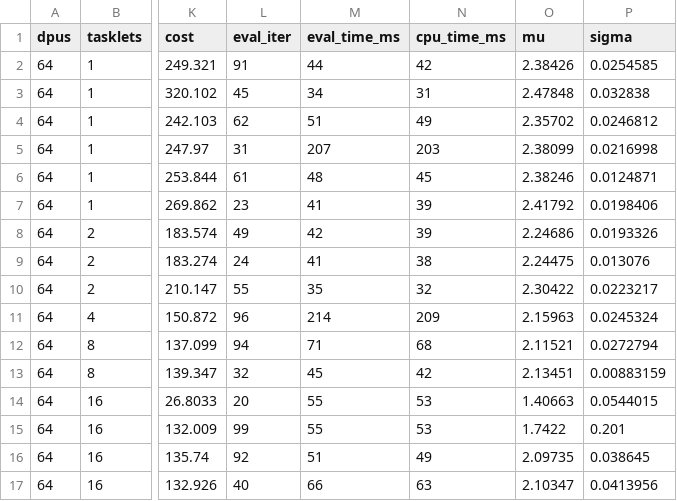
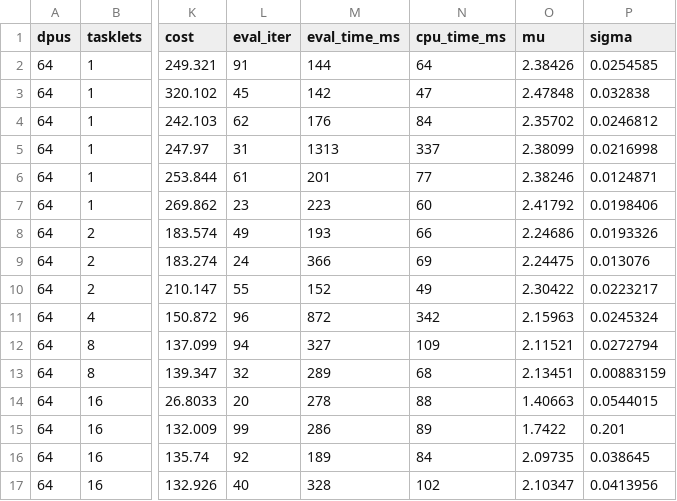
Before and after one commit to oowekyala/esweek2026-dse-tutorial, a CSV file: data/sweeps/big_100x5/seed_104/pool.csv, drawn as a sheet; only a part is shown, gaps mark what is left out; the diff covers the shown part only; the diff names each change by its address in the sheet, - before the commit and + after, or states it on an @@ line.

```diff
--- a/data/sweeps/big_100x5/seed_104/pool.csv
+++ b/data/sweeps/big_100x5/seed_104/pool.csv
-M2 (eval_time_ms): 44
+M2 (eval_time_ms): 144
-N2 (cpu_time_ms): 42
+N2 (cpu_time_ms): 64
-M3 (eval_time_ms): 34
+M3 (eval_time_ms): 142
-N3 (cpu_time_ms): 31
+N3 (cpu_time_ms): 47
-M4 (eval_time_ms): 51
+M4 (eval_time_ms): 176
-N4 (cpu_time_ms): 49
+N4 (cpu_time_ms): 84
-M5 (eval_time_ms): 207
+M5 (eval_time_ms): 1313
-N5 (cpu_time_ms): 203
+N5 (cpu_time_ms): 337
-M6 (eval_time_ms): 48
+M6 (eval_time_ms): 201
-N6 (cpu_time_ms): 45
+N6 (cpu_time_ms): 77
-M7 (eval_time_ms): 41
+M7 (eval_time_ms): 223
-N7 (cpu_time_ms): 39
+N7 (cpu_time_ms): 60
-M8 (eval_time_ms): 42
+M8 (eval_time_ms): 193
-N8 (cpu_time_ms): 39
+N8 (cpu_time_ms): 66
-M9 (eval_time_ms): 41
+M9 (eval_time_ms): 366
-N9 (cpu_time_ms): 38
+N9 (cpu_time_ms): 69
-M10 (eval_time_ms): 35
+M10 (eval_time_ms): 152
-N10 (cpu_time_ms): 32
+N10 (cpu_time_ms): 49
-M11 (eval_time_ms): 214
+M11 (eval_time_ms): 872
-N11 (cpu_time_ms): 209
+N11 (cpu_time_ms): 342
-M12 (eval_time_ms): 71
+M12 (eval_time_ms): 327
-N12 (cpu_time_ms): 68
+N12 (cpu_time_ms): 109
-M13 (eval_time_ms): 45
+M13 (eval_time_ms): 289
-N13 (cpu_time_ms): 42
+N13 (cpu_time_ms): 68
-M14 (eval_time_ms): 55
+M14 (eval_time_ms): 278
-N14 (cpu_time_ms): 53
+N14 (cpu_time_ms): 88
-M15 (eval_time_ms): 55
+M15 (eval_time_ms): 286
-N15 (cpu_time_ms): 53
+N15 (cpu_time_ms): 89
-M16 (eval_time_ms): 51
+M16 (eval_time_ms): 189
-N16 (cpu_time_ms): 49
+N16 (cpu_time_ms): 84
-M17 (eval_time_ms): 66
+M17 (eval_time_ms): 328
-N17 (cpu_time_ms): 63
+N17 (cpu_time_ms): 102
```
Also changed, not shown: 168 edited cells elsewhere in this file, data/small/pool.csv, data/sweeps/small_100x5/seed_135/pool.csv, 41 other files.
